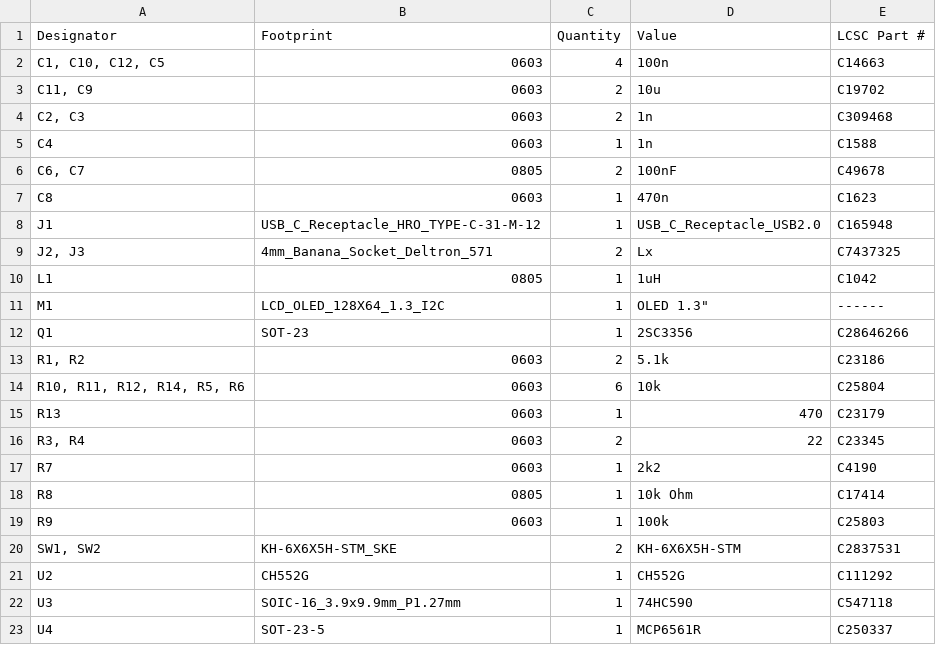
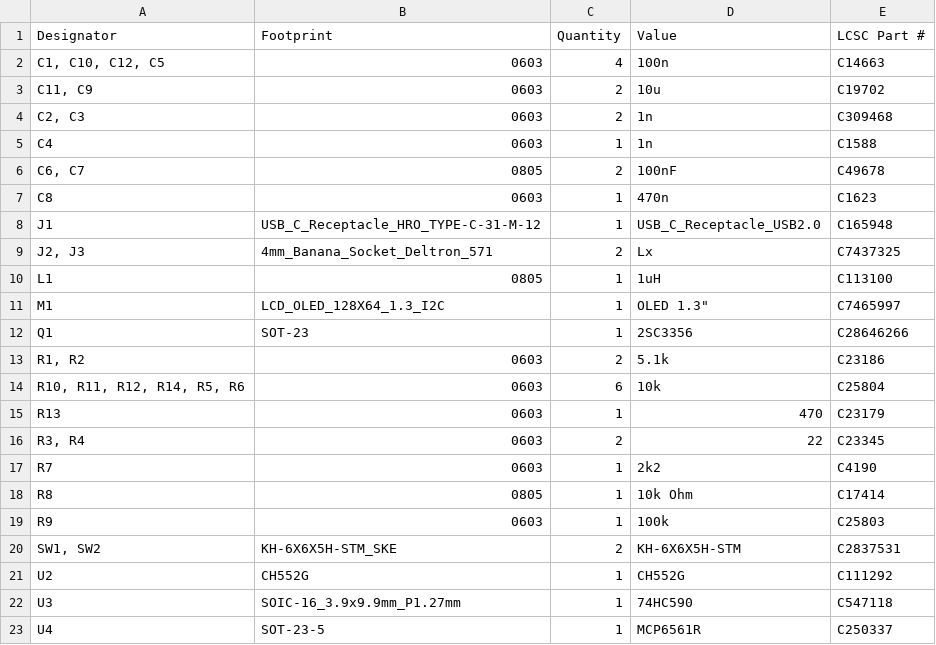
Before and after one commit to zOnlyKroks/pcb-consortium, a CSV file: Measurement/LC-Resonator/production/bom.csv, drawn as a sheet.

```diff
--- a/Measurement/LC-Resonator/production/bom.csv
+++ b/Measurement/LC-Resonator/production/bom.csv
@@ -9,4 +9,4 @@ J1,USB_C_Receptacle_HRO_TYPE-C-31-M-12,1,USB_C_Receptacle_USB2.0,C165948
 "J2, J3",4mm_Banana_Socket_Deltron_571,2,Lx,C7437325
-L1,0805,1,1uH,C1042
-M1,LCD_OLED_128X64_1.3_I2C,1,"OLED 1.3""",------
+L1,0805,1,1uH,C113100
+M1,LCD_OLED_128X64_1.3_I2C,1,"OLED 1.3""",C7465997
 Q1,SOT-23,1,2SC3356,C28646266
```
Also changed, not shown: 9 other files.
